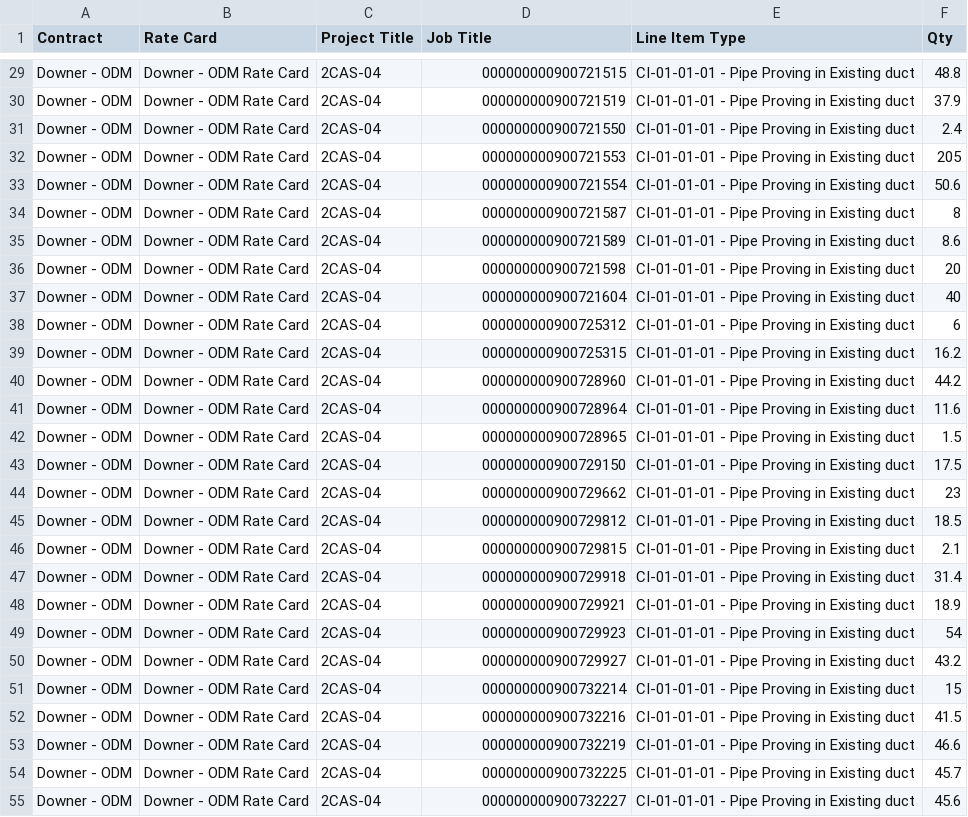
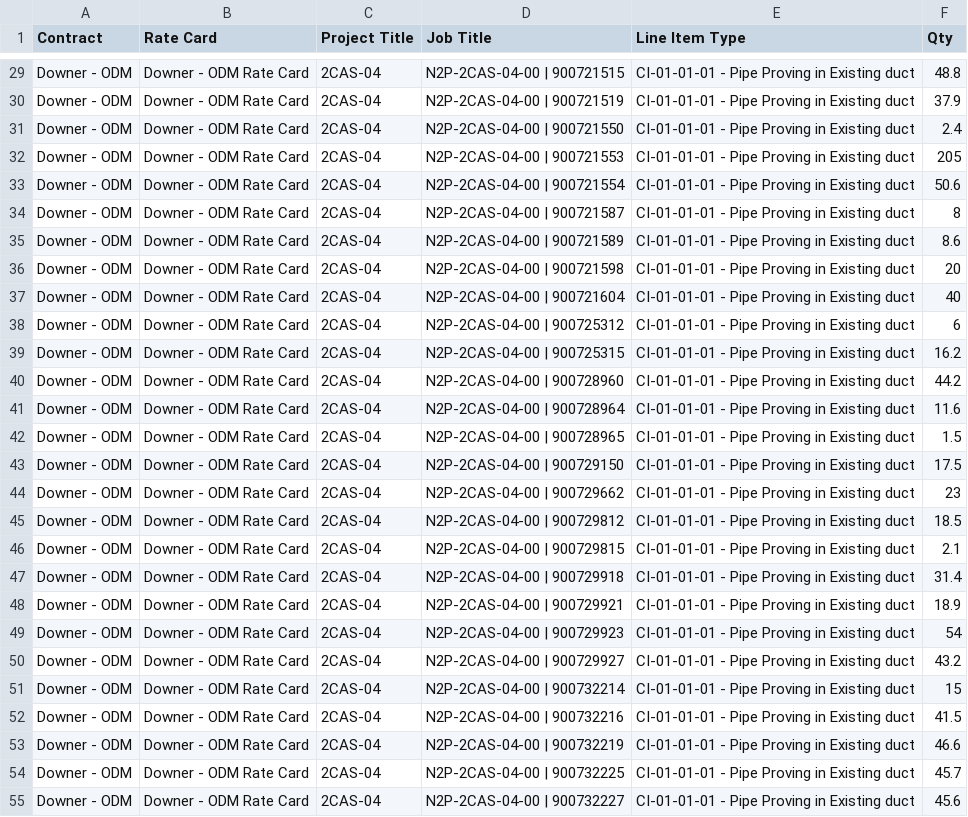
Before and after one commit to MyNationEarth/NetWorks, a CSV file: documents/FiveSmiths/jobImport/2CAS-04 Import.csv, drawn as a sheet; only a part is shown, gaps mark what is left out; the diff covers the shown part only; the diff names each change by its address in the sheet, - before the commit and + after, or states it on an @@ line.

```diff
--- a/documents/FiveSmiths/jobImport/2CAS-04 Import.csv
+++ b/documents/FiveSmiths/jobImport/2CAS-04 Import.csv
-D29 (Job Title): 000000000900721515
+D29 (Job Title): N2P-2CAS-04-00 | 900721515
-D30 (Job Title): 000000000900721519
+D30 (Job Title): N2P-2CAS-04-00 | 900721519
-D31 (Job Title): 000000000900721550
+D31 (Job Title): N2P-2CAS-04-00 | 900721550
-D32 (Job Title): 000000000900721553
+D32 (Job Title): N2P-2CAS-04-00 | 900721553
-D33 (Job Title): 000000000900721554
+D33 (Job Title): N2P-2CAS-04-00 | 900721554
-D34 (Job Title): 000000000900721587
+D34 (Job Title): N2P-2CAS-04-00 | 900721587
-D35 (Job Title): 000000000900721589
+D35 (Job Title): N2P-2CAS-04-00 | 900721589
-D36 (Job Title): 000000000900721598
+D36 (Job Title): N2P-2CAS-04-00 | 900721598
-D37 (Job Title): 000000000900721604
+D37 (Job Title): N2P-2CAS-04-00 | 900721604
-D38 (Job Title): 000000000900725312
+D38 (Job Title): N2P-2CAS-04-00 | 900725312
-D39 (Job Title): 000000000900725315
+D39 (Job Title): N2P-2CAS-04-00 | 900725315
-D40 (Job Title): 000000000900728960
+D40 (Job Title): N2P-2CAS-04-00 | 900728960
-D41 (Job Title): 000000000900728964
+D41 (Job Title): N2P-2CAS-04-00 | 900728964
-D42 (Job Title): 000000000900728965
+D42 (Job Title): N2P-2CAS-04-00 | 900728965
-D43 (Job Title): 000000000900729150
+D43 (Job Title): N2P-2CAS-04-00 | 900729150
-D44 (Job Title): 000000000900729662
+D44 (Job Title): N2P-2CAS-04-00 | 900729662
-D45 (Job Title): 000000000900729812
+D45 (Job Title): N2P-2CAS-04-00 | 900729812
-D46 (Job Title): 000000000900729815
+D46 (Job Title): N2P-2CAS-04-00 | 900729815
-D47 (Job Title): 000000000900729918
+D47 (Job Title): N2P-2CAS-04-00 | 900729918
-D48 (Job Title): 000000000900729921
+D48 (Job Title): N2P-2CAS-04-00 | 900729921
-D49 (Job Title): 000000000900729923
+D49 (Job Title): N2P-2CAS-04-00 | 900729923
-D50 (Job Title): 000000000900729927
+D50 (Job Title): N2P-2CAS-04-00 | 900729927
-D51 (Job Title): 000000000900732214
+D51 (Job Title): N2P-2CAS-04-00 | 900732214
-D52 (Job Title): 000000000900732216
+D52 (Job Title): N2P-2CAS-04-00 | 900732216
-D53 (Job Title): 000000000900732219
+D53 (Job Title): N2P-2CAS-04-00 | 900732219
-D54 (Job Title): 000000000900732225
+D54 (Job Title): N2P-2CAS-04-00 | 900732225
-D55 (Job Title): 000000000900732227
+D55 (Job Title): N2P-2CAS-04-00 | 900732227
```
Also changed, not shown: 162 edited cells elsewhere in this file, 3 other files.
